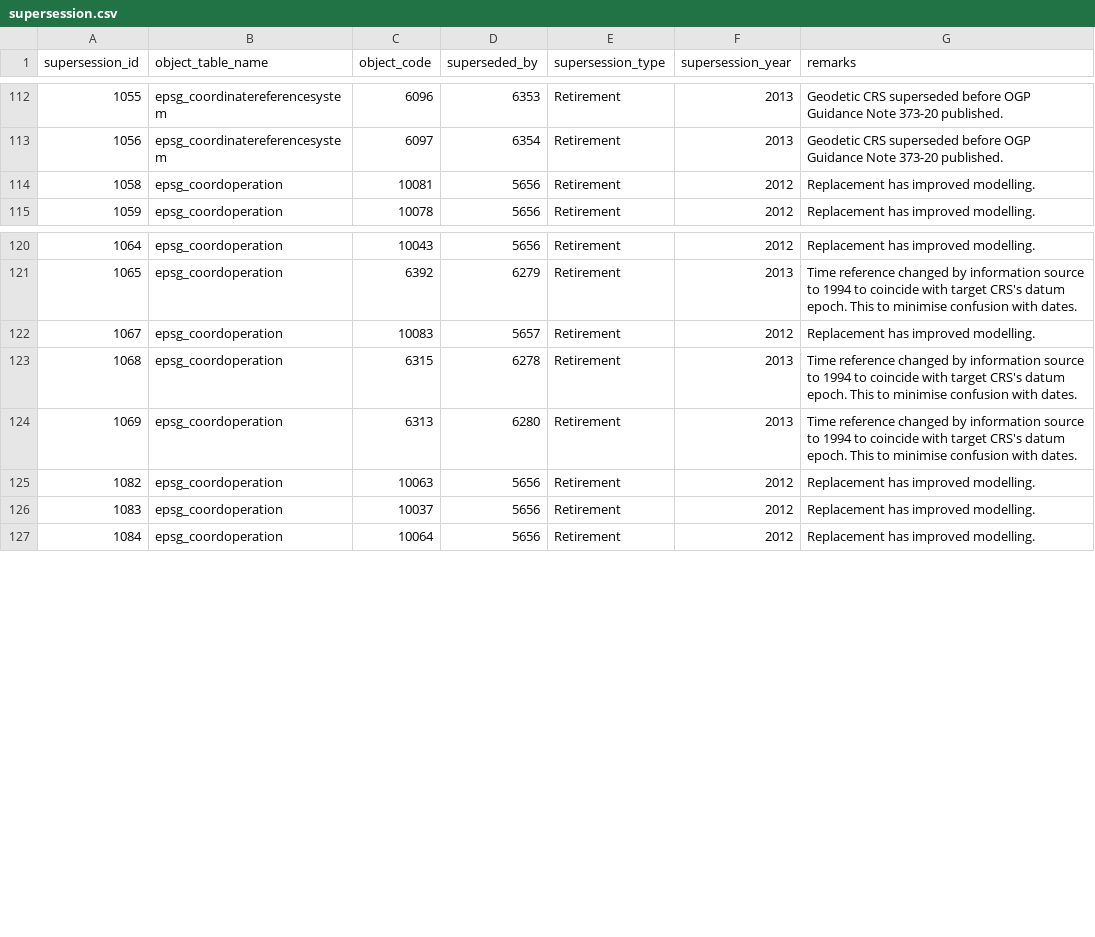
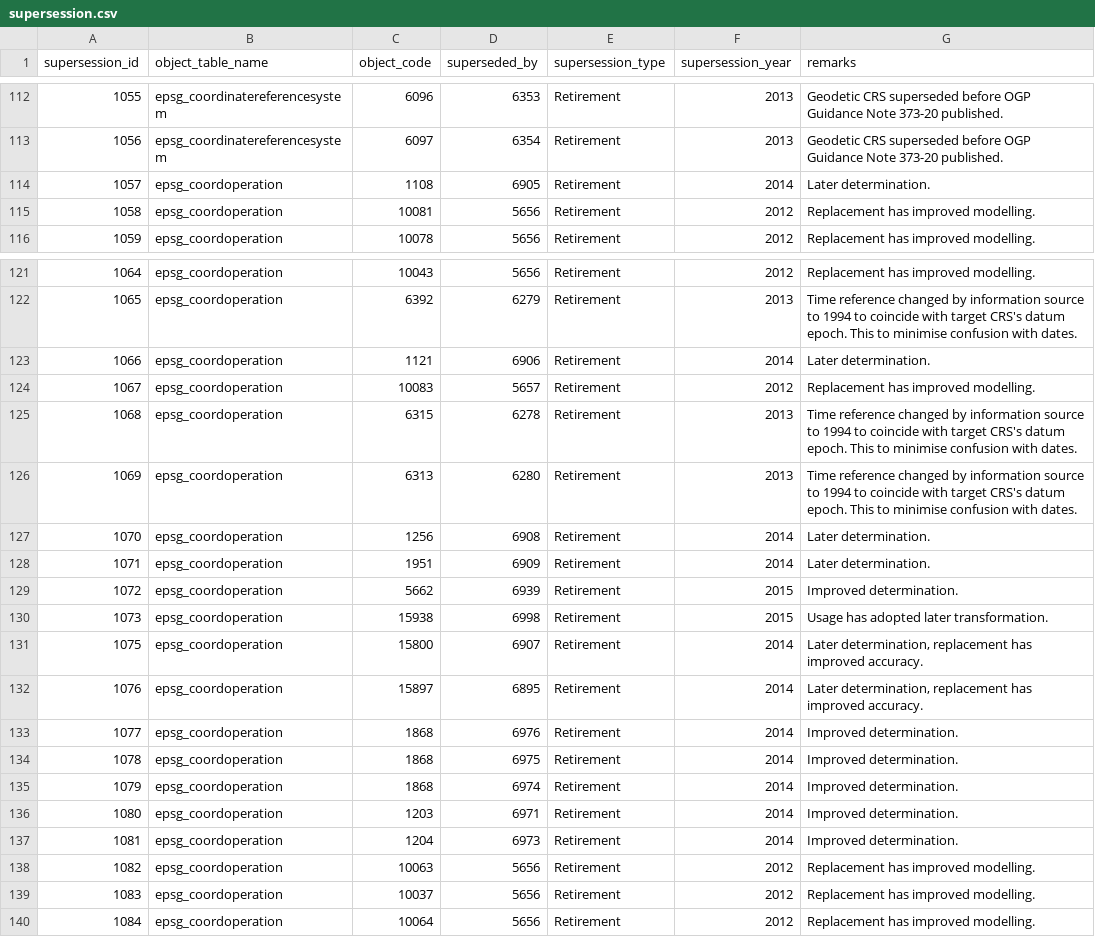
Before and after one commit to nextgis-borsch/lib_geotiff, a CSV file: csv/supersession.csv, drawn as a sheet; only a part is shown, gaps mark what is left out.

```diff
--- a/csv/supersession.csv
+++ b/csv/supersession.csv
@@ -113,2 +113,3 @@ supersession_id,object_table_name,object_code,superseded_by,supersession_type,su
 1056,epsg_coordinatereferencesystem,6097,6354,Retirement,2013,Geodetic CRS superseded before OGP Guidance Note 373-20 published.
+1057,epsg_coordoperation,1108,6905,Retirement,2014,Later determination.
 1058,epsg_coordoperation,10081,5656,Retirement,2012,Replacement has improved modelling.
@@ -121,2 +122,3 @@ supersession_id,object_table_name,object_code,superseded_by,supersession_type,su
 1065,epsg_coordoperation,6392,6279,Retirement,2013,Time reference changed by information source to 1994 to coincide with target CRS's datum epoch. This to minimise confusion with dates.
+1066,epsg_coordoperation,1121,6906,Retirement,2014,Later determination.
 1067,epsg_coordoperation,10083,5657,Retirement,2012,Replacement has improved modelling.
@@ -124,2 +126,13 @@ supersession_id,object_table_name,object_code,superseded_by,supersession_type,su
 1069,epsg_coordoperation,6313,6280,Retirement,2013,Time reference changed by information source to 1994 to coincide with target CRS's datum epoch. This to minimise confusion with dates.
+1070,epsg_coordoperation,1256,6908,Retirement,2014,Later determination.
+1071,epsg_coordoperation,1951,6909,Retirement,2014,Later determination.
+1072,epsg_coordoperation,5662,6939,Retirement,2015,Improved determination.
+1073,epsg_coordoperation,15938,6998,Retirement,2015,Usage has adopted later transformation.
+1075,epsg_coordoperation,15800,6907,Retirement,2014,"Later determination, replacement has improved accuracy."
+1076,epsg_coordoperation,15897,6895,Retirement,2014,"Later determination, replacement has improved accuracy."
+1077,epsg_coordoperation,1868,6976,Retirement,2014,Improved determination.
+1078,epsg_coordoperation,1868,6975,Retirement,2014,Improved determination.
+1079,epsg_coordoperation,1868,6974,Retirement,2014,Improved determination.
+1080,epsg_coordoperation,1203,6971,Retirement,2014,Improved determination.
+1081,epsg_coordoperation,1204,6973,Retirement,2014,Improved determination.
 1082,epsg_coordoperation,10063,5656,Retirement,2012,Replacement has improved modelling.
```
Also changed, not shown: csv/coordinate_operation_method.csv, csv/gcs.csv, 43 other files.
